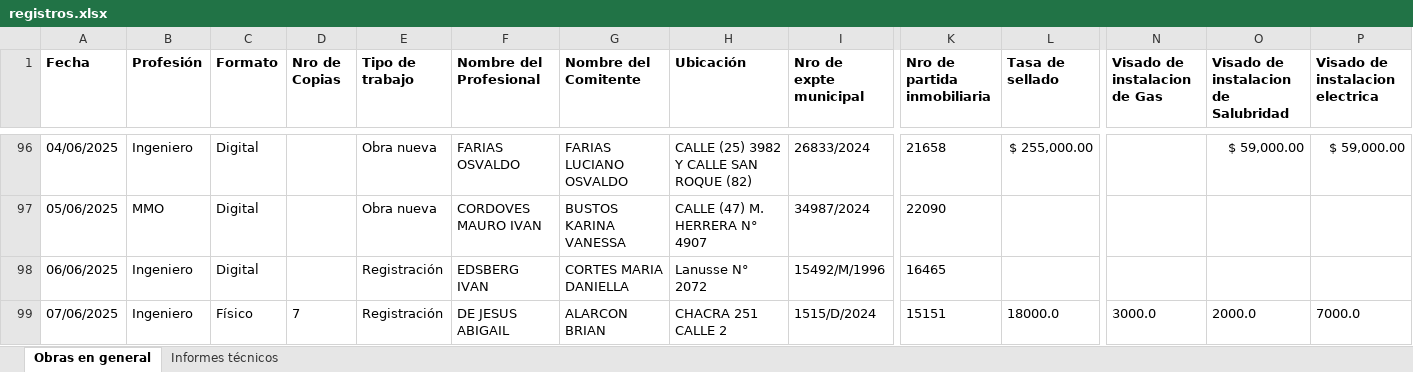
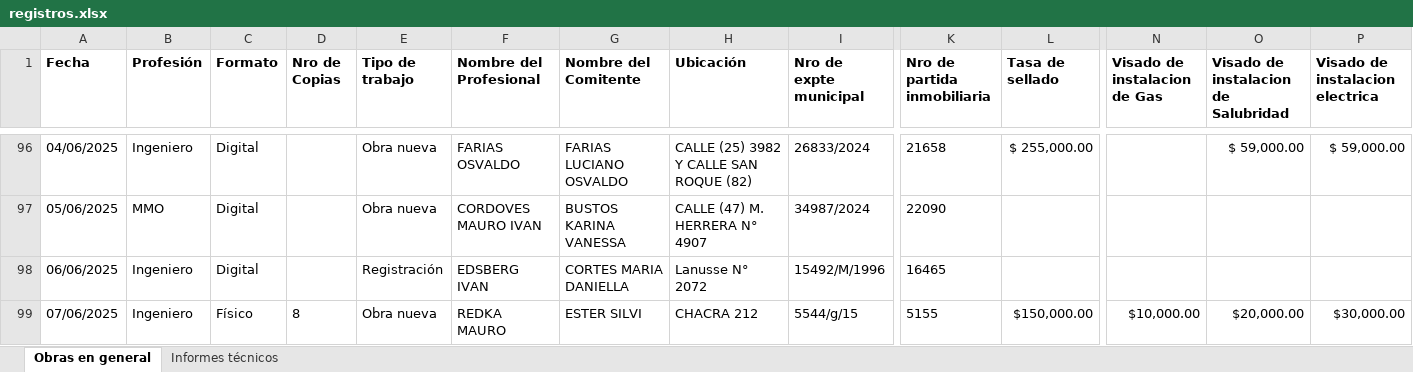
Before and after one commit to Sandeje96/Gestion-expedientes-cpim, an Excel workbook: registros.xlsx, sheet Obras en general, drawn as a sheet; only a part is shown, gaps mark what is left out; values as stored, in another font and other column widths than the file's, no borders; removed rows and columns are numbered as before the commit, all else as after; rows hold the shown columns only; the diff names each change by its address in the sheet, - before the commit and + after, or states it on an @@ line.

Commit message:
sigo con los formatos numericos

```diff
--- a/registros.xlsx (sheet Obras en general)
+++ b/registros.xlsx (sheet Obras en general)
-row 99: 07/06/2025 | Ingeniero | Físico | 7 | Registración | DE JESUS ABIGAIL | ALARCON BRIAN | CHACRA 251 CALLE 2 | 1515/D/2024 | 15151 | 18000.0 | 3000.0 | 2000.0 | 7000.0
+row 99: 07/06/2025 | Ingeniero | Físico | 8 | Obra nueva | REDKA MAURO | ESTER SILVI | CHACRA 212 | 5544/g/15 | 5155 | $150,000.00 | $10,000.00 | $20,000.00 | $30,000.00
```
Also changed, not shown: 2 other files.
